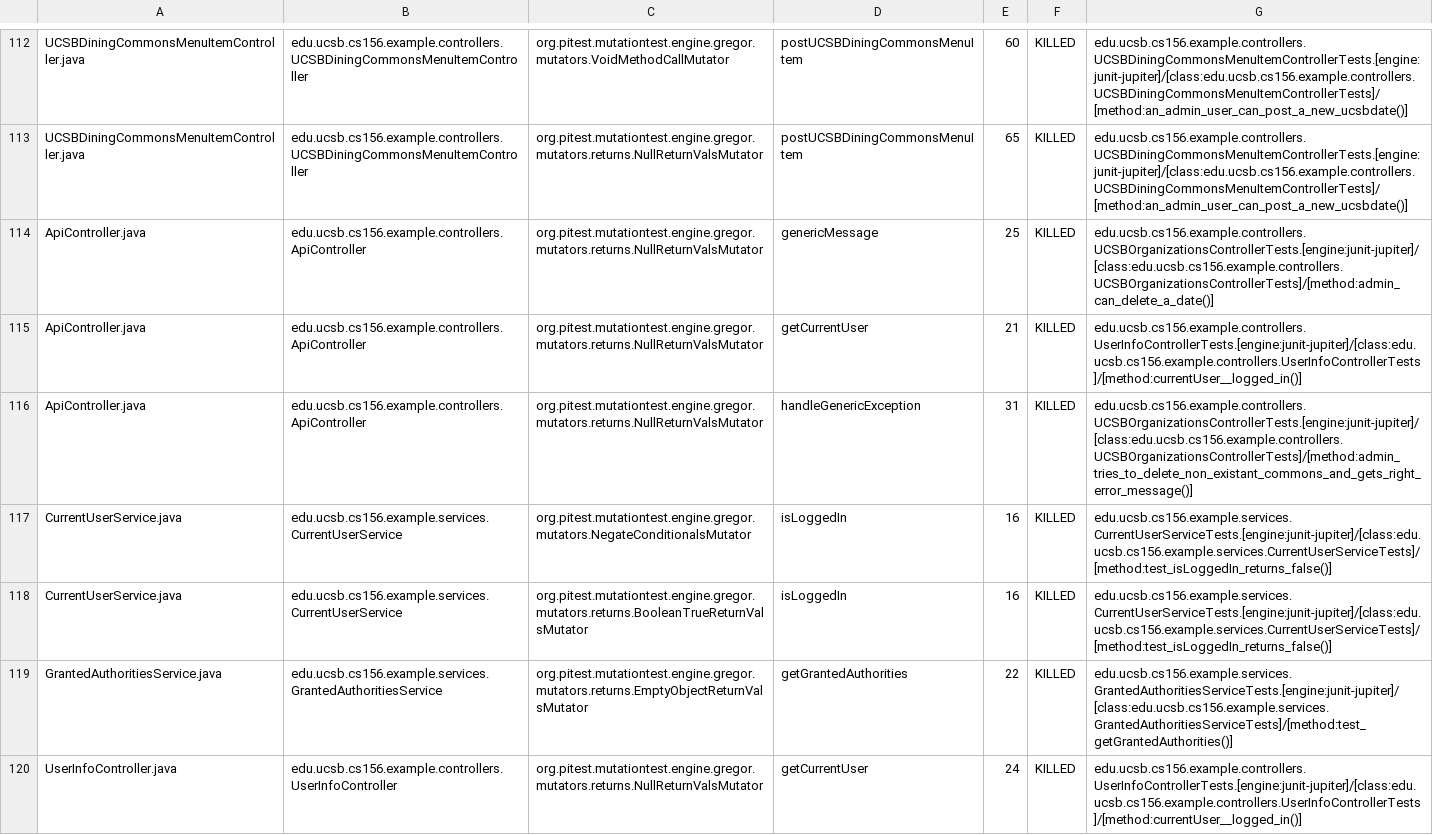
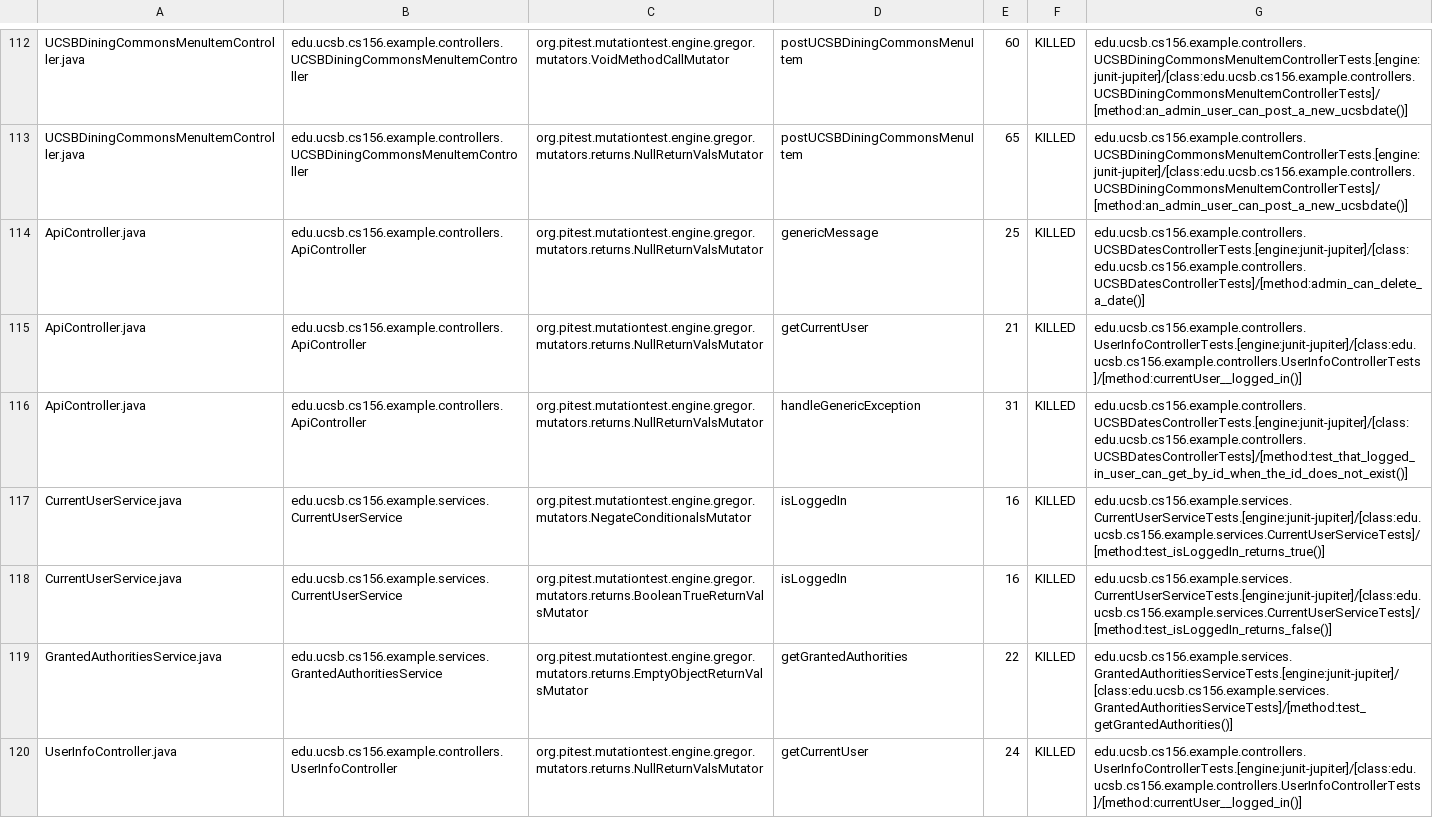
Before and after one commit to ucsb-cs156-w24/team02-w24-5pm-3, a CSV file: prs/72/pitest/mutations.csv, drawn as a sheet; only a part is shown, gaps mark what is left out.

Commit message:
Deploying to gh-pages from @ ucsb-cs156-w24/team02-w24-5pm-3@6c3b6afebf0ed9296ce1b944f80c8d531ff25fc1 🚀

```diff
--- a/prs/72/pitest/mutations.csv
+++ b/prs/72/pitest/mutations.csv
@@ -113,6 +113,6 @@ UCSBDiningCommonsMenuItemController.java,edu.ucsb.cs156.example.controllers.UCSB
 UCSBDiningCommonsMenuItemController.java,edu.ucsb.cs156.example.controllers.UCSBDiningCommonsMenuItemController,org.pitest.mutationtest.engine.gregor.mutators.returns.NullReturnValsMutator,postUCSBDiningCommonsMenuItem,65,KILLED,edu.ucsb.cs156.example.controllers.UCSBDiningCommonsMenuItemControllerTests.[engine:junit-jupiter]/[class:edu.ucsb.cs156.example.controllers.UCSBDiningCommonsMenuItemControllerTests]/[method:an_admin_user_can_post_a_new_ucsbdate()]
-ApiController.java,edu.ucsb.cs156.example.controllers.ApiController,org.pitest.mutationtest.engine.gregor.mutators.returns.NullReturnValsMutator,genericMessage,25,KILLED,edu.ucsb.cs156.example.controllers.UCSBOrganizationsControllerTests.[engine:junit-jupiter]/[class:edu.ucsb.cs156.example.controllers.UCSBOrganizationsControllerTests]/[method:admin_can_delete_a_date()]
+ApiController.java,edu.ucsb.cs156.example.controllers.ApiController,org.pitest.mutationtest.engine.gregor.mutators.returns.NullReturnValsMutator,genericMessage,25,KILLED,edu.ucsb.cs156.example.controllers.UCSBDatesControllerTests.[engine:junit-jupiter]/[class:edu.ucsb.cs156.example.controllers.UCSBDatesControllerTests]/[method:admin_can_delete_a_date()]
 ApiController.java,edu.ucsb.cs156.example.controllers.ApiController,org.pitest.mutationtest.engine.gregor.mutators.returns.NullReturnValsMutator,getCurrentUser,21,KILLED,edu.ucsb.cs156.example.controllers.UserInfoControllerTests.[engine:junit-jupiter]/[class:edu.ucsb.cs156.example.controllers.UserInfoControllerTests]/[method:currentUser__logged_in()]
-ApiController.java,edu.ucsb.cs156.example.controllers.ApiController,org.pitest.mutationtest.engine.gregor.mutators.returns.NullReturnValsMutator,handleGenericException,31,KILLED,edu.ucsb.cs156.example.controllers.UCSBOrganizationsControllerTests.[engine:junit-jupiter]/[class:edu.ucsb.cs156.example.controllers.UCSBOrganizationsControllerTests]/[method:admin_tries_to_delete_non_existant_commons_and_gets_right_error_message()]
-CurrentUserService.java,edu.ucsb.cs156.example.services.CurrentUserService,org.pitest.mutationtest.engine.gregor.mutators.NegateConditionalsMutator,isLoggedIn,16,KILLED,edu.ucsb.cs156.example.services.CurrentUserServiceTests.[engine:junit-jupiter]/[class:edu.ucsb.cs156.example.services.CurrentUserServiceTests]/[method:test_isLoggedIn_returns_false()]
+ApiController.java,edu.ucsb.cs156.example.controllers.ApiController,org.pitest.mutationtest.engine.gregor.mutators.returns.NullReturnValsMutator,handleGenericException,31,KILLED,edu.ucsb.cs156.example.controllers.UCSBDatesControllerTests.[engine:junit-jupiter]/[class:edu.ucsb.cs156.example.controllers.UCSBDatesControllerTests]/[method:test_that_logged_in_user_can_get_by_id_when_the_id_does_not_exist()]
+CurrentUserService.java,edu.ucsb.cs156.example.services.CurrentUserService,org.pitest.mutationtest.engine.gregor.mutators.NegateConditionalsMutator,isLoggedIn,16,KILLED,edu.ucsb.cs156.example.services.CurrentUserServiceTests.[engine:junit-jupiter]/[class:edu.ucsb.cs156.example.services.CurrentUserServiceTests]/[method:test_isLoggedIn_returns_true()]
 CurrentUserService.java,edu.ucsb.cs156.example.services.CurrentUserService,org.pitest.mutationtest.engine.gregor.mutators.returns.BooleanTrueReturnValsMutator,isLoggedIn,16,KILLED,edu.ucsb.cs156.example.services.CurrentUserServiceTests.[engine:junit-jupiter]/[class:edu.ucsb.cs156.example.services.CurrentUserServiceTests]/[method:test_isLoggedIn_returns_false()]
```
Also changed, not shown: 16 other files.
